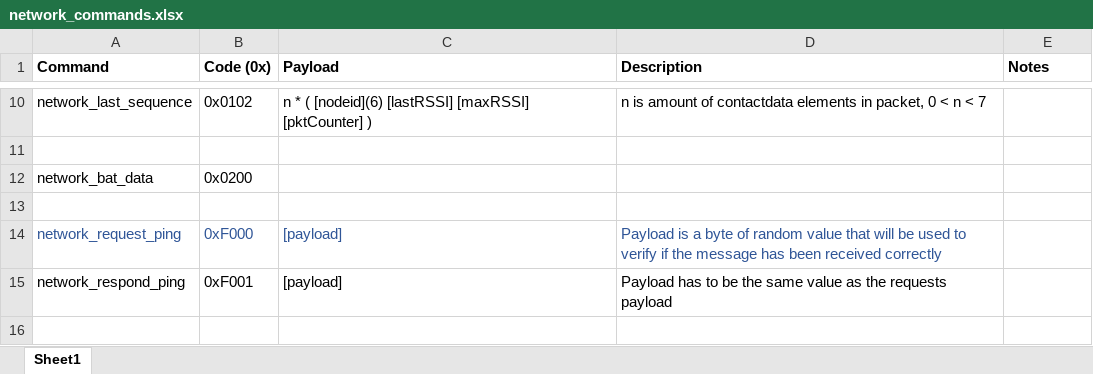
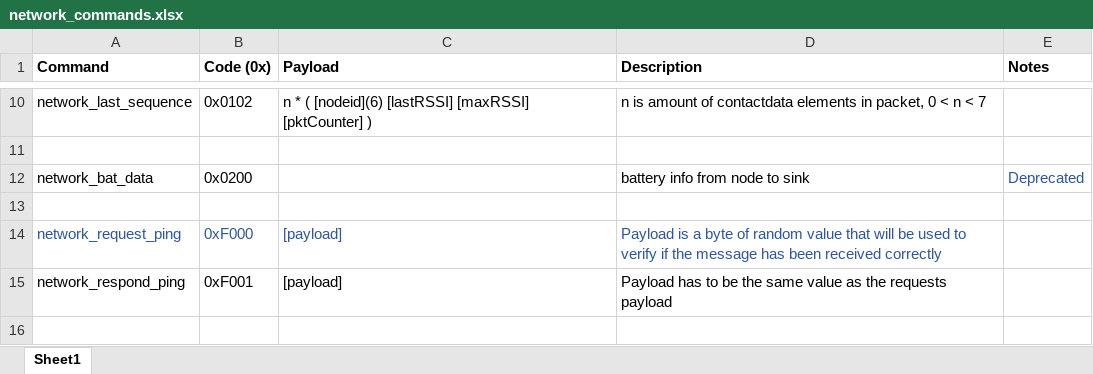
Before and after one commit to smartcommunitylab/vela-lab, an Excel workbook: doc/raw/network_commands.xlsx, sheet Sheet1, drawn as a sheet; only a part is shown, gaps mark what is left out; values as stored, in another font and other column widths than the file's, no borders; the diff names each change by its address in the sheet, - before the commit and + after, or states it on an @@ line.

```diff
--- a/doc/raw/network_commands.xlsx (sheet Sheet1)
+++ b/doc/raw/network_commands.xlsx (sheet Sheet1)
-D12 (Description): (empty)
+D12 (Description): battery info from node to sink
-E12 (Notes): (empty)
+E12 (Notes): Deprecated
```
Also changed, not shown: doc/raw/uart_cmd_def_velaLab.xlsx.
